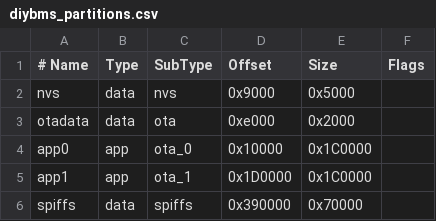
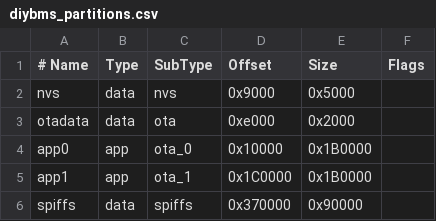
Before and after one commit to sboettger/diyBMSv4ESP32, a CSV file: ESPController/diybms_partitions.csv, drawn as a sheet.

Commit message:
Revert change to partition table

```diff
--- a/ESPController/diybms_partitions.csv
+++ b/ESPController/diybms_partitions.csv
@@ -3,4 +3,4 @@ nvs,      data, nvs,     0x9000,    0x5000,
 otadata,  data, ota,     0xe000,    0x2000,
-app0,     app,  ota_0,   0x10000,   0x1C0000,
-app1,     app,  ota_1,   0x1D0000,  0x1C0000,
-spiffs,   data, spiffs,  0x390000,  0x70000,
+app0,     app,  ota_0,   0x10000,   0x1B0000,
+app1,     app,  ota_1,   0x1C0000,  0x1B0000,
+spiffs,   data, spiffs,  0x370000,  0x90000,
```
